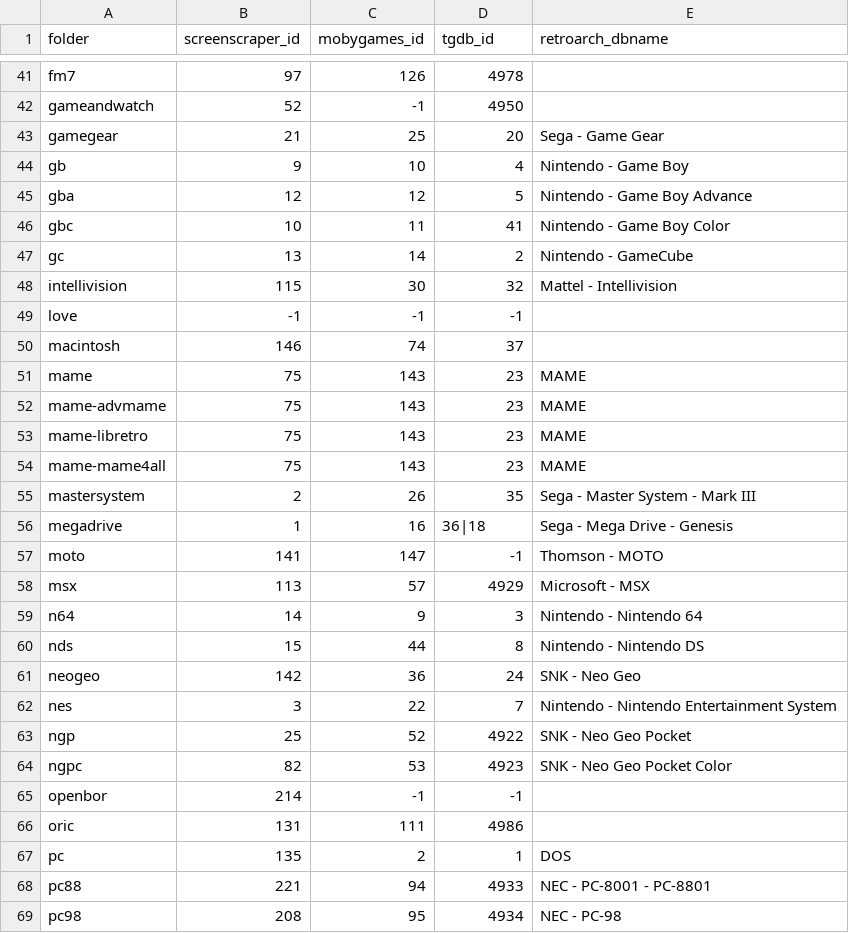
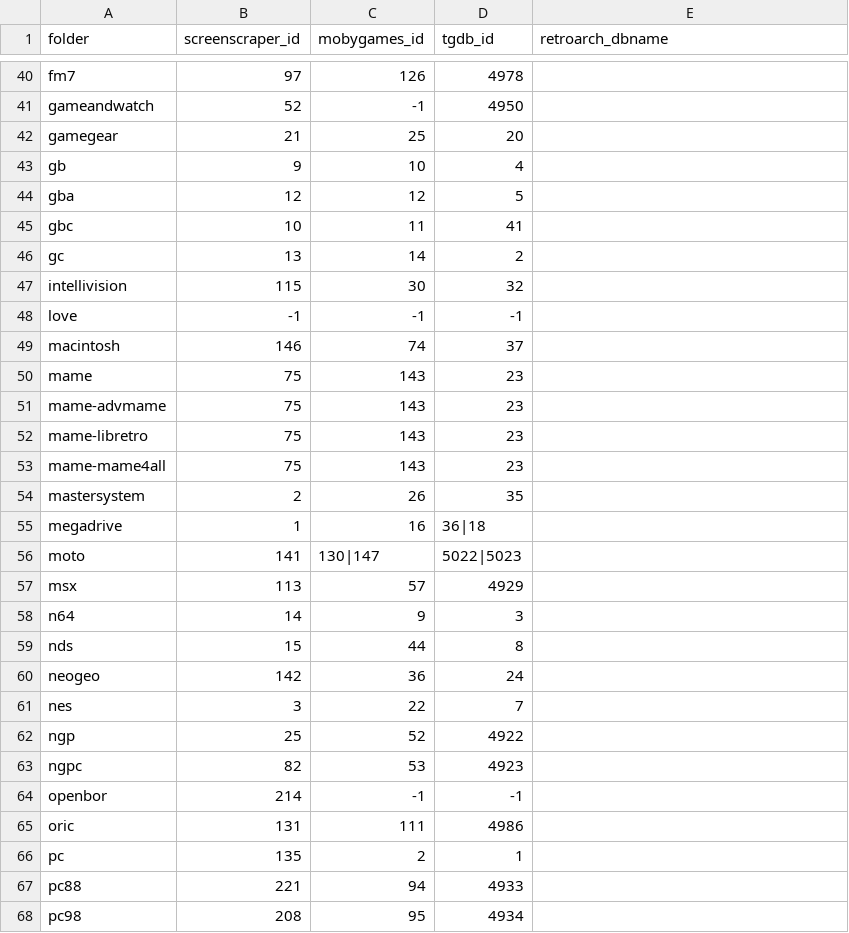
Before and after one commit to Gemba/skyscraper, a CSV file: platforms_idmap.csv, drawn as a sheet; only a part is shown, gaps mark what is left out; the diff covers the shown part only.

Commit message:
Changes after review #2:
- read retroarch_dbname from peas.json instead from platforms_idmap.csv
- config.ini parameter fixed to accept -e from CLI as raExtra=
- always write PNG for cover/boxart, screenshot and wheel/logo, by using a compositor artwork file
- change "path" in target JSON from / to \\ for Windows
- display of Textures in CLI summary output hidden for frontend RA
- doc FRONTENDS,md updated
- fixed unit tests
- marked further FIXMEs in retroarch.cpp

```diff
--- a/platforms_idmap.csv
+++ b/platforms_idmap.csv
@@ -43,6 +42,6 @@ gameandwatch,52,-1,4950,
-gamegear,21,25,20,Sega - Game Gear
-gb,9,10,4,Nintendo - Game Boy
-gba,12,12,5,Nintendo - Game Boy Advance
-gbc,10,11,41,Nintendo - Game Boy Color
-gc,13,14,2,Nintendo - GameCube
-intellivision,115,30,32,Mattel - Intellivision
+gamegear,21,25,20
+gb,9,10,4
+gba,12,12,5
+gbc,10,11,41
+gc,13,14,2
+intellivision,115,30,32
@@ -51,14 +50,14 @@ macintosh,146,74,37,
-mame,75,143,23,MAME
-mame-advmame,75,143,23,MAME
-mame-libretro,75,143,23,MAME
-mame-mame4all,75,143,23,MAME
-mastersystem,2,26,35,Sega - Master System - Mark III
-megadrive,1,16,36|18,Sega - Mega Drive - Genesis
-moto,141,147,-1,Thomson - MOTO
-msx,113,57,4929,Microsoft - MSX
-n64,14,9,3,Nintendo - Nintendo 64
-nds,15,44,8,Nintendo - Nintendo DS
-neogeo,142,36,24,SNK - Neo Geo
-nes,3,22,7,Nintendo - Nintendo Entertainment System
-ngp,25,52,4922,SNK - Neo Geo Pocket
-ngpc,82,53,4923,SNK - Neo Geo Pocket Color
+mame,75,143,23
+mame-advmame,75,143,23
+mame-libretro,75,143,23
+mame-mame4all,75,143,23
+mastersystem,2,26,35
+megadrive,1,16,36|18
+moto,141,130|147,5022|5023
+msx,113,57,4929
+n64,14,9,3
+nds,15,44,8
+neogeo,142,36,24
+nes,3,22,7
+ngp,25,52,4922
+ngpc,82,53,4923
@@ -67,3 +66,3 @@ oric,131,111,4986,
-pc,135,2,1,DOS
-pc88,221,94,4933,NEC - PC-8001 - PC-8801
-pc98,208,95,4934,NEC - PC-98
+pc,135,2,1
+pc88,221,94,4933
+pc98,208,95,4934
```
Also changed, not shown: 1 added row, 1 removed row and 71 edited cells elsewhere in this file, 19 other files.
